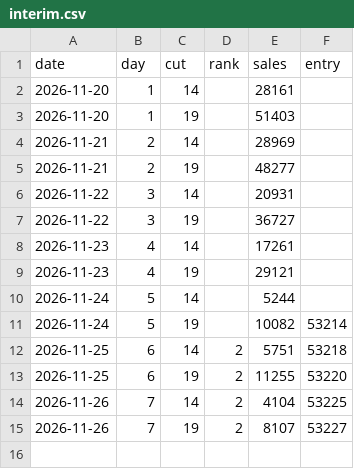
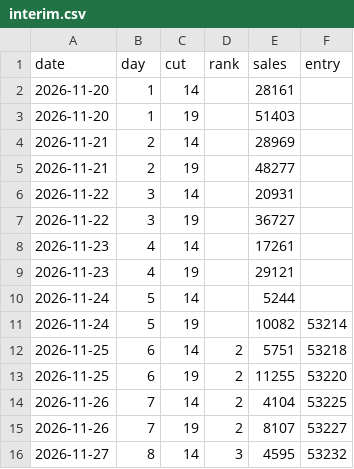
Before and after one commit to FinalST11/mahoyo-boxoffice, a CSV file: data/interim.csv, drawn as a sheet.

```diff
--- a/data/interim.csv
+++ b/data/interim.csv
@@ -15 +15,2 @@ date,day,cut,rank,sales,entry
 2026-11-26,7,19,2,8107,53227
+2026-11-27,8,14,3,4595,53232
```
Also changed, not shown: 1 other file.
